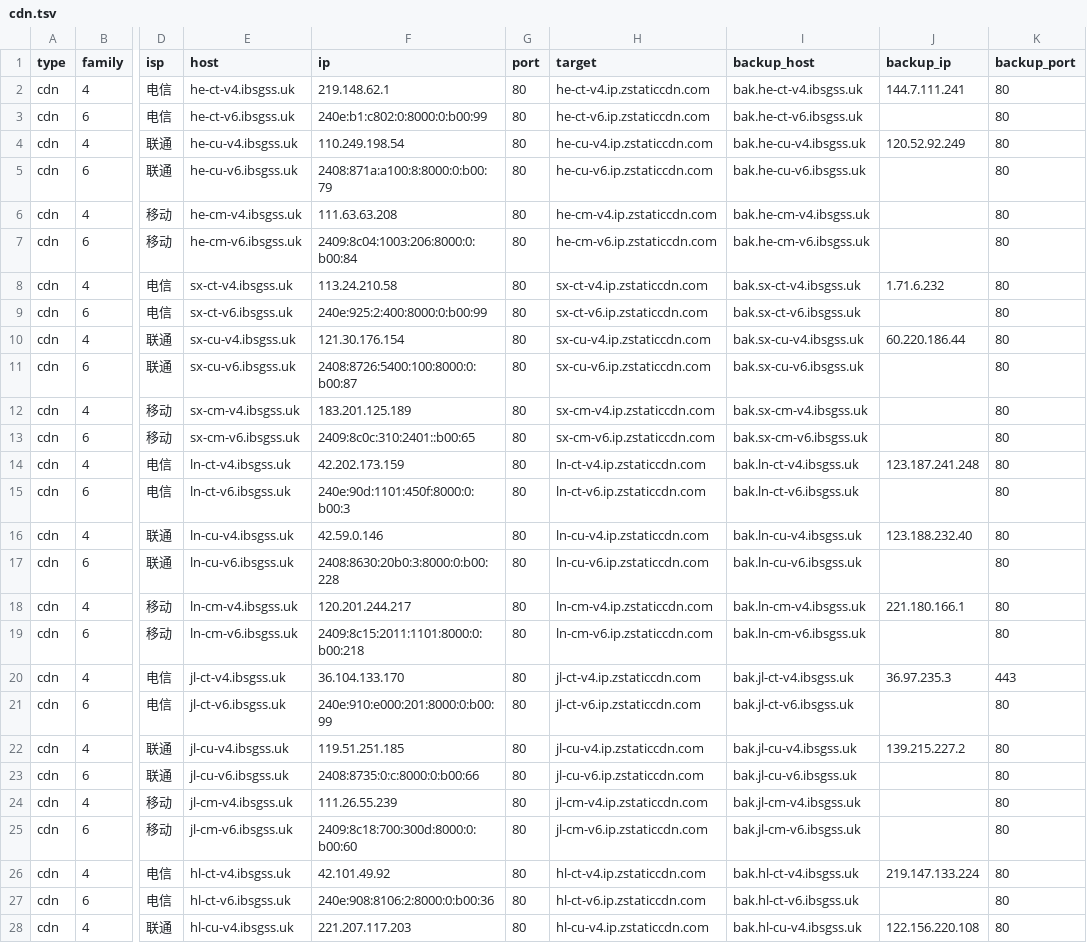
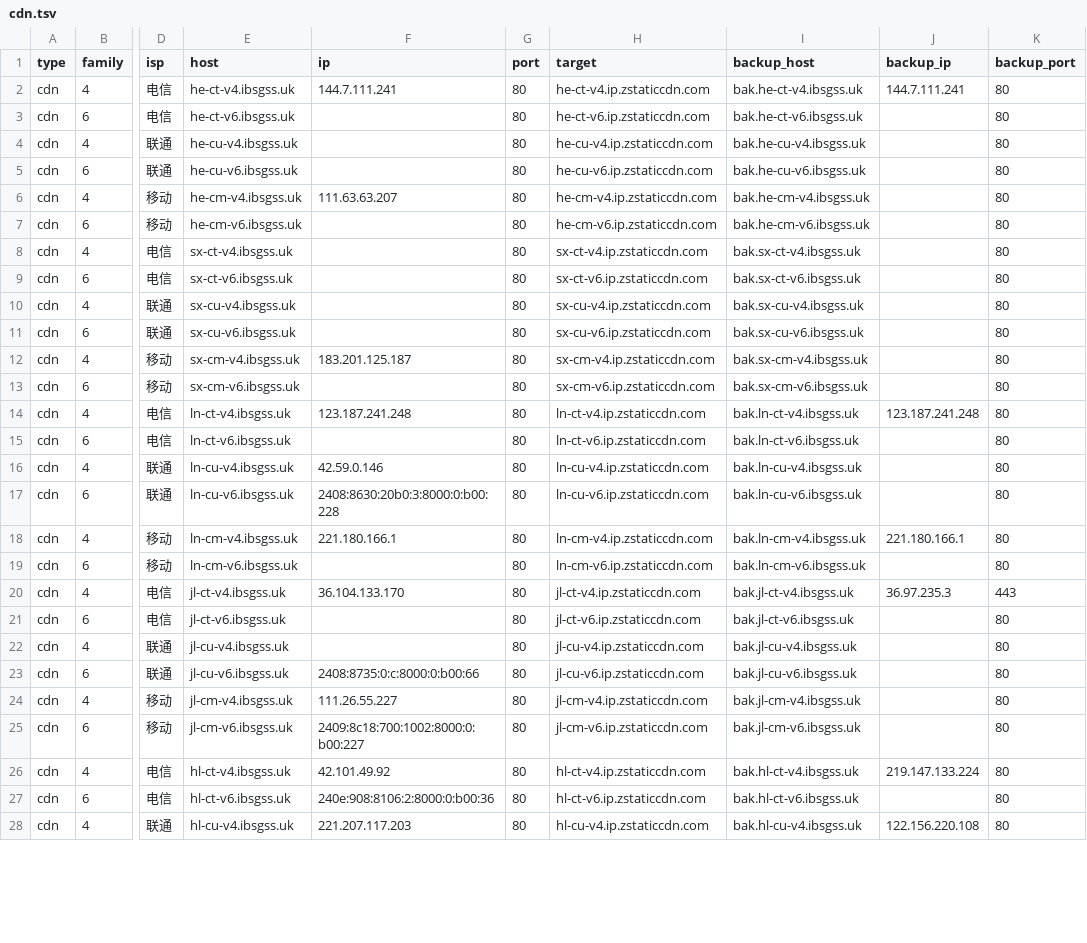
Before and after one commit to Tozward/TcpQuality, a TSV file: nodes/cdn.tsv, drawn as a sheet; only a part is shown, gaps mark what is left out; the diff covers the shown part only; the diff names each change by its address in the sheet, - before the commit and + after, or states it on an @@ line.

```diff
--- a/nodes/cdn.tsv
+++ b/nodes/cdn.tsv
-F2 (ip): 219.148.62.1
+F2 (ip): 144.7.111.241
-F3 (ip): 240e:b1:c802:0:8000:0:b00:99
+F3 (ip): (empty)
-F4 (ip): 110.249.198.54
+F4 (ip): (empty)
-J4 (backup_ip): 120.52.92.249
+J4 (backup_ip): (empty)
-F5 (ip): 2408:871a:a100:8:8000:0:b00:79
+F5 (ip): (empty)
-F6 (ip): 111.63.63.208
+F6 (ip): 111.63.63.207
-F7 (ip): 2409:8c04:1003:206:8000:0:b00:84
+F7 (ip): (empty)
-F8 (ip): 113.24.210.58
+F8 (ip): (empty)
-J8 (backup_ip): 1.71.6.232
+J8 (backup_ip): (empty)
-F9 (ip): 240e:925:2:400:8000:0:b00:99
+F9 (ip): (empty)
-F10 (ip): 121.30.176.154
+F10 (ip): (empty)
-J10 (backup_ip): 60.220.186.44
+J10 (backup_ip): (empty)
-F11 (ip): 2408:8726:5400:100:8000:0:b00:87
+F11 (ip): (empty)
-F12 (ip): 183.201.125.189
+F12 (ip): 183.201.125.187
-F13 (ip): 2409:8c0c:310:2401::b00:65
+F13 (ip): (empty)
-F14 (ip): 42.202.173.159
+F14 (ip): 123.187.241.248
-F15 (ip): 240e:90d:1101:450f:8000:0:b00:3
+F15 (ip): (empty)
-J16 (backup_ip): 123.188.232.40
+J16 (backup_ip): (empty)
-F18 (ip): 120.201.244.217
+F18 (ip): 221.180.166.1
-F19 (ip): 2409:8c15:2011:1101:8000:0:b00:218
+F19 (ip): (empty)
-F21 (ip): 240e:910:e000:201:8000:0:b00:99
+F21 (ip): (empty)
-F22 (ip): 119.51.251.185
+F22 (ip): (empty)
-J22 (backup_ip): 139.215.227.2
+J22 (backup_ip): (empty)
-F24 (ip): 111.26.55.239
+F24 (ip): 111.26.55.227
-F25 (ip): 2409:8c18:700:300d:8000:0:b00:60
+F25 (ip): 2409:8c18:700:1002:8000:0:b00:227
```
Also changed, not shown: 141 edited cells elsewhere in this file, nodes/all.tsv, nodes/apple6.tsv, 4 other files.
